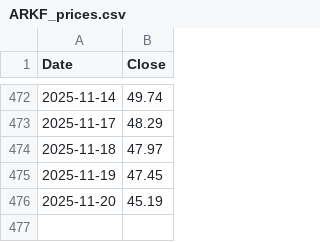
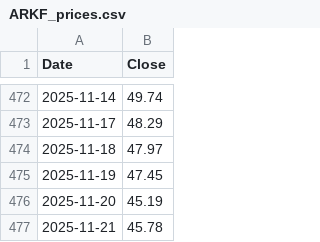
Before and after one commit to robynge/drawdown-dashboard, a CSV file: output/ARKF_prices.csv, drawn as a sheet; only a part is shown, gaps mark what is left out; the diff names each change by its address in the sheet, - before the commit and + after, or states it on an @@ line.

```diff
--- a/output/ARKF_prices.csv
+++ b/output/ARKF_prices.csv
+row 477: 2025-11-21 | 45.78
```
Also changed, not shown: output/ARKG_prices.csv, output/ARKK_prices.csv, 7 other files.
